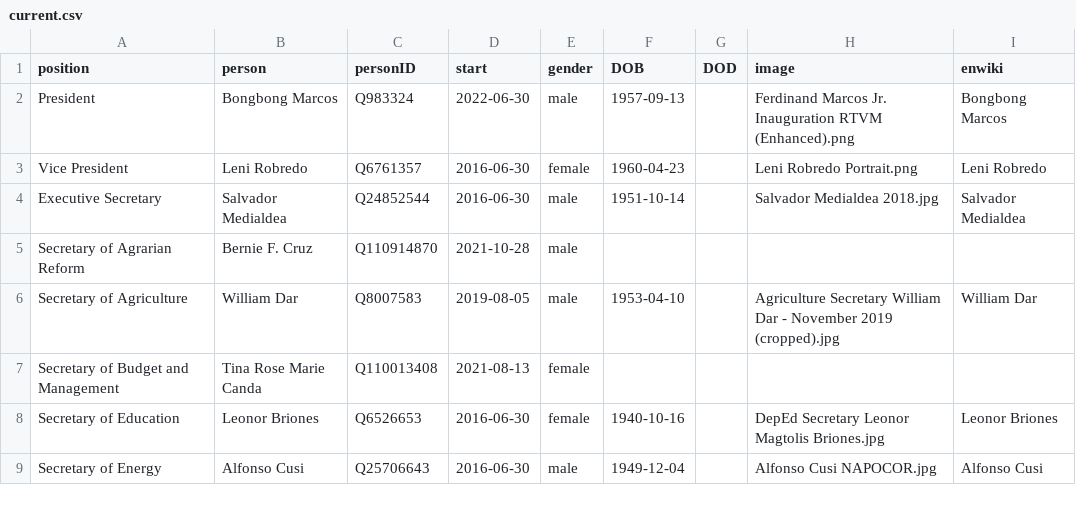
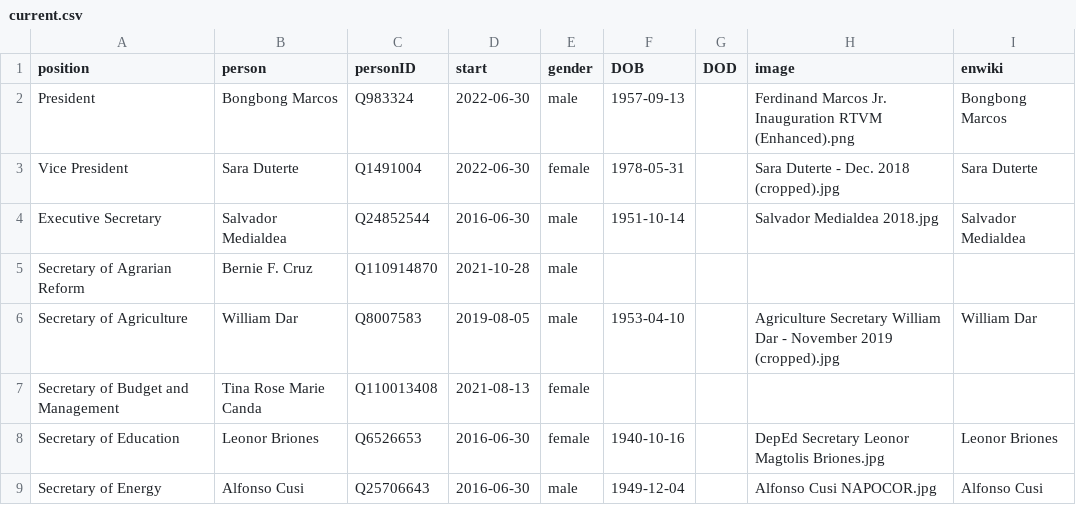
Before and after one commit to every-politician-scrapers/philippines-ministers, a CSV file: html/current.csv, drawn as a sheet; only a part is shown.

```diff
--- a/html/current.csv
+++ b/html/current.csv
@@ -2,3 +2,3 @@ position,person,personID,start,gender,DOB,DOD,image,enwiki
 President,Bongbong Marcos,Q983324,2022-06-30,male,1957-09-13,,Ferdinand Marcos Jr. Inauguration RTVM (Enhanced).png,Bongbong Marcos
-Vice President,Leni Robredo,Q6761357,2016-06-30,female,1960-04-23,,Leni Robredo Portrait.png,Leni Robredo
+Vice President,Sara Duterte,Q1491004,2022-06-30,female,1978-05-31,,Sara Duterte - Dec. 2018 (cropped).jpg,Sara Duterte
 Executive Secretary,Salvador Medialdea,Q24852544,2016-06-30,male,1951-10-14,,Salvador Medialdea 2018.jpg,Salvador Medialdea
```
Also changed, not shown: html/family.csv, html/holders21.csv, 1 other file.
